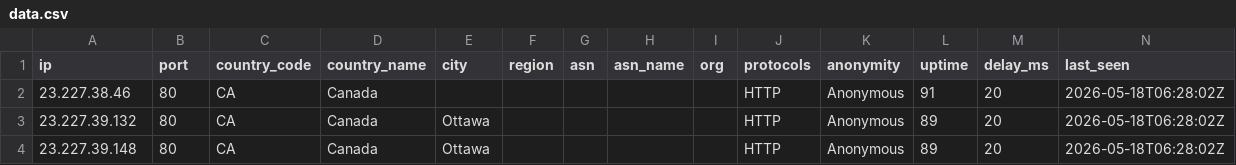
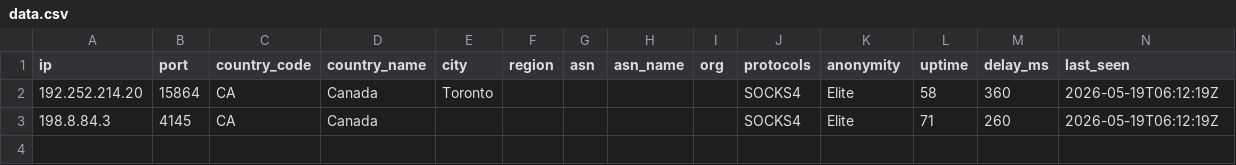
Before and after one commit to 7and1/free-proxy-list, a CSV file: proxies/countries/CA/data.csv, drawn as a sheet.

```diff
--- a/proxies/countries/CA/data.csv
+++ b/proxies/countries/CA/data.csv
@@ -1,4 +1,3 @@
 ip,port,country_code,country_name,city,region,asn,asn_name,org,protocols,anonymity,uptime,delay_ms,last_seen
-23.227.38.46,80,CA,Canada,,,,,,HTTP,Anonymous,91,20,2026-05-18T06:28:02Z
-23.227.39.132,80,CA,Canada,Ottawa,,,,,HTTP,Anonymous,89,20,2026-05-18T06:28:02Z
-23.227.39.148,80,CA,Canada,Ottawa,,,,,HTTP,Anonymous,89,20,2026-05-18T06:28:02Z
+192.252.214.20,15864,CA,Canada,Toronto,,,,,SOCKS4,Elite,58,360,2026-05-19T06:12:19Z
+198.8.84.3,4145,CA,Canada,,,,,,SOCKS4,Elite,71,260,2026-05-19T06:12:19Z
```
Also changed, not shown: proxies/all/data.csv, proxies/countries/AM/data.csv, 50 other files.
